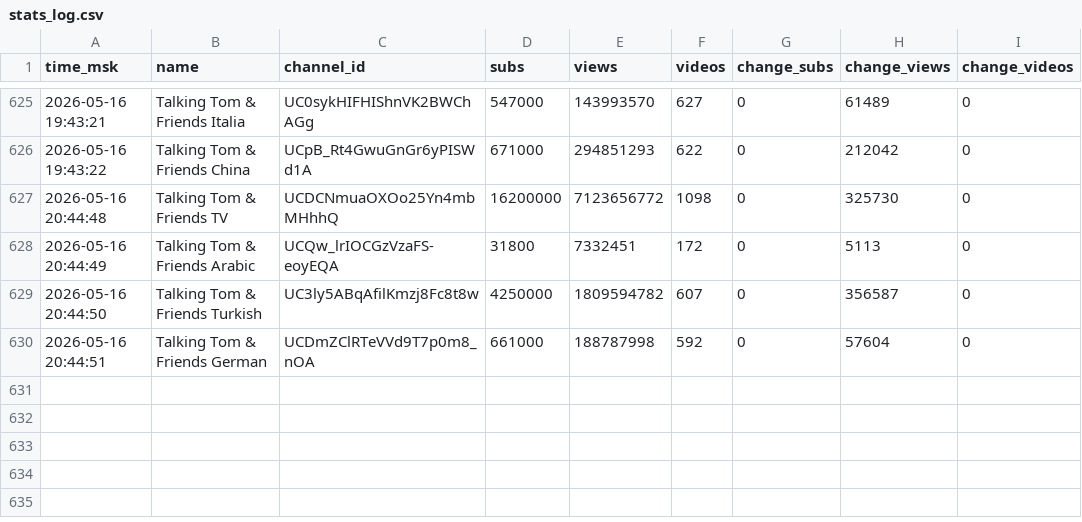
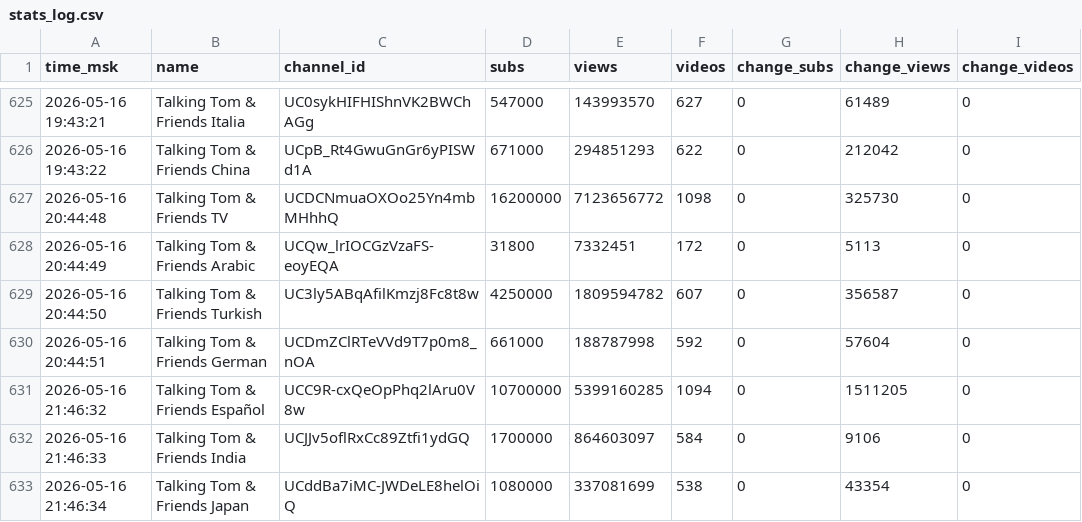
Before and after one commit to PozzisMine/TalkingFriendsStats, a CSV file: stats_log.csv, drawn as a sheet; only a part is shown, gaps mark what is left out; the diff names each change by its address in the sheet, - before the commit and + after, or states it on an @@ line.

```diff
--- a/stats_log.csv
+++ b/stats_log.csv
+row 631: 2026-05-16 21:46:32 | Talking Tom & Friends Español | UCC9R-cxQeOpPhq2lAru0V8w | 10700000 | 5399160285 | 1094 | 0 | 1511205 | 0
+row 632: 2026-05-16 21:46:33 | Talking Tom & Friends India | UCJJv5oflRxCc89Ztfi1ydGQ | 1700000 | 864603097 | 584 | 0 | 9106 | 0
+row 633: 2026-05-16 21:46:34 | Talking Tom & Friends Japan | UCddBa7iMC-JWDeLE8helOiQ | 1080000 | 337081699 | 538 | 0 | 43354 | 0
```
Also changed, not shown: 1 other file.
